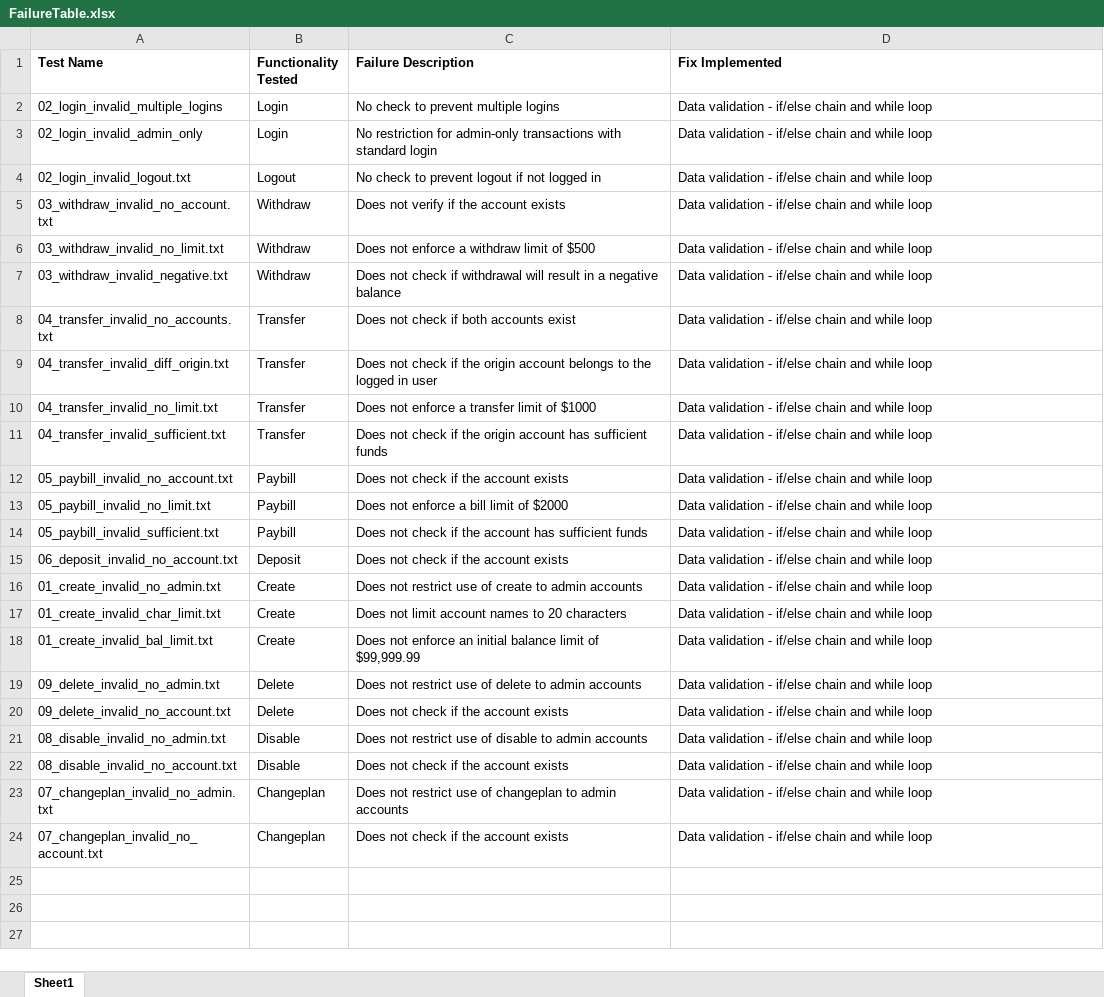
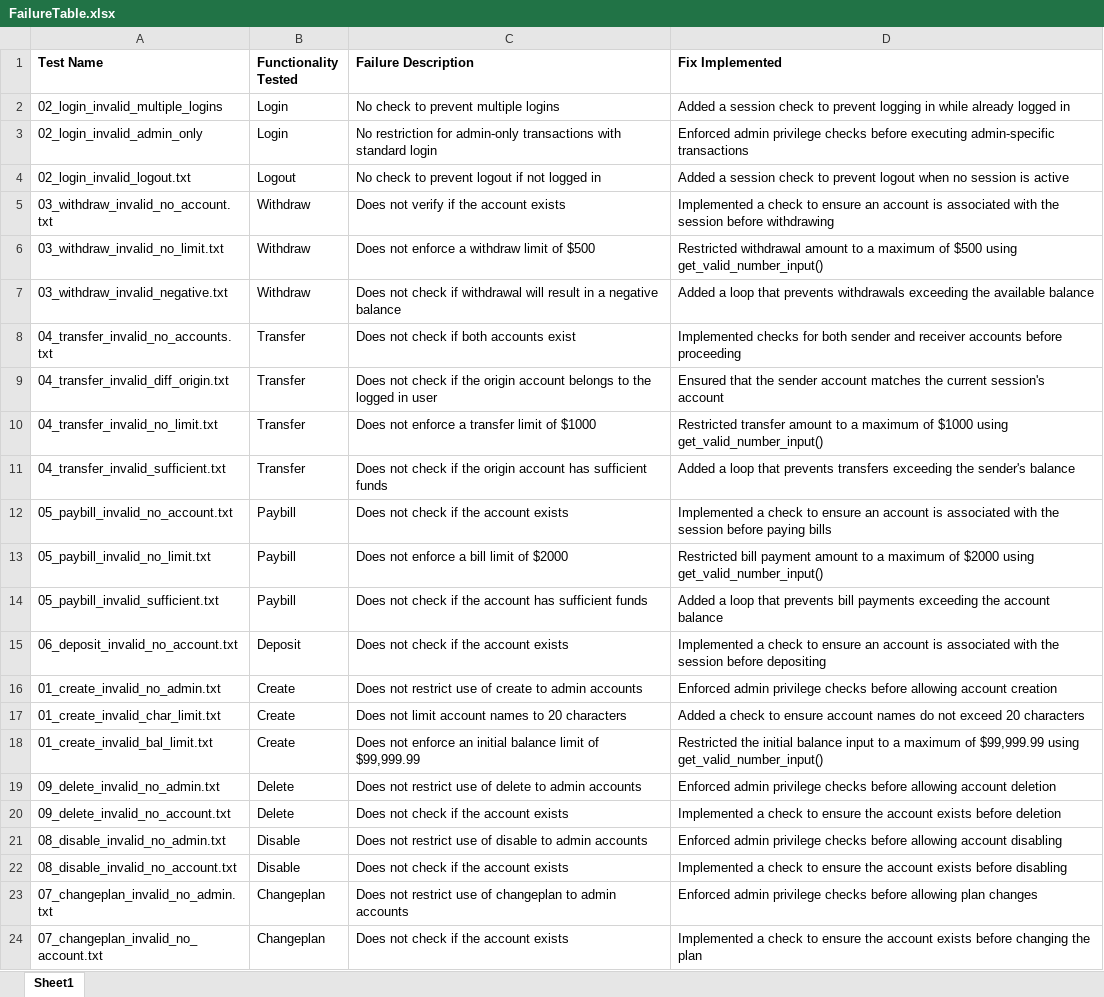
Before and after one commit to Jathushan0130/SQA, an Excel workbook: FailureTable.xlsx, sheet Sheet1, drawn as a sheet; values as stored, in another font and other column widths than the file's, no borders; the diff names each change by its address in the sheet, - before the commit and + after, or states it on an @@ line.

Commit message:
Added more detailed failure solution descriptions

```diff
--- a/FailureTable.xlsx (sheet Sheet1)
+++ b/FailureTable.xlsx (sheet Sheet1)
-D2 (Fix Implemented): Data validation - if/else chain and while loop
+D2 (Fix Implemented): Added a session check to prevent logging in while already logged in
-D3 (Fix Implemented): Data validation - if/else chain and while loop
+D3 (Fix Implemented): Enforced admin privilege checks before executing admin-specific transactions
-D4 (Fix Implemented): Data validation - if/else chain and while loop
+D4 (Fix Implemented): Added a session check to prevent logout when no session is active
-D5 (Fix Implemented): Data validation - if/else chain and while loop
+D5 (Fix Implemented): Implemented a check to ensure an account is associated with the session before withdrawing
-D6 (Fix Implemented): Data validation - if/else chain and while loop
+D6 (Fix Implemented): Restricted withdrawal amount to a maximum of $500 using get_valid_number_input()
-D7 (Fix Implemented): Data validation - if/else chain and while loop
+D7 (Fix Implemented): Added a loop that prevents withdrawals exceeding the available balance
-D8 (Fix Implemented): Data validation - if/else chain and while loop
+D8 (Fix Implemented): Implemented checks for both sender and receiver accounts before proceeding
-D9 (Fix Implemented): Data validation - if/else chain and while loop
+D9 (Fix Implemented): Ensured that the sender account matches the current session's account
-D10 (Fix Implemented): Data validation - if/else chain and while loop
+D10 (Fix Implemented): Restricted transfer amount to a maximum of $1000 using get_valid_number_input()
-D11 (Fix Implemented): Data validation - if/else chain and while loop
+D11 (Fix Implemented): Added a loop that prevents transfers exceeding the sender's balance
-D12 (Fix Implemented): Data validation - if/else chain and while loop
+D12 (Fix Implemented): Implemented a check to ensure an account is associated with the session before paying bills
-D13 (Fix Implemented): Data validation - if/else chain and while loop
+D13 (Fix Implemented): Restricted bill payment amount to a maximum of $2000 using get_valid_number_input()
-D14 (Fix Implemented): Data validation - if/else chain and while loop
+D14 (Fix Implemented): Added a loop that prevents bill payments exceeding the account balance
-D15 (Fix Implemented): Data validation - if/else chain and while loop
+D15 (Fix Implemented): Implemented a check to ensure an account is associated with the session before depositing
-D16 (Fix Implemented): Data validation - if/else chain and while loop
+D16 (Fix Implemented): Enforced admin privilege checks before allowing account creation
-D17 (Fix Implemented): Data validation - if/else chain and while loop
+D17 (Fix Implemented): Added a check to ensure account names do not exceed 20 characters
-D18 (Fix Implemented): Data validation - if/else chain and while loop
+D18 (Fix Implemented): Restricted the initial balance input to a maximum of $99,999.99 using get_valid_number_input()
-D19 (Fix Implemented): Data validation - if/else chain and while loop
+D19 (Fix Implemented): Enforced admin privilege checks before allowing account deletion
-D20 (Fix Implemented): Data validation - if/else chain and while loop
+D20 (Fix Implemented): Implemented a check to ensure the account exists before deletion
-D21 (Fix Implemented): Data validation - if/else chain and while loop
+D21 (Fix Implemented): Enforced admin privilege checks before allowing account disabling
-D22 (Fix Implemented): Data validation - if/else chain and while loop
+D22 (Fix Implemented): Implemented a check to ensure the account exists before disabling
-D23 (Fix Implemented): Data validation - if/else chain and while loop
+D23 (Fix Implemented): Enforced admin privilege checks before allowing plan changes
-D24 (Fix Implemented): Data validation - if/else chain and while loop
+D24 (Fix Implemented): Implemented a check to ensure the account exists before changing the plan
```
